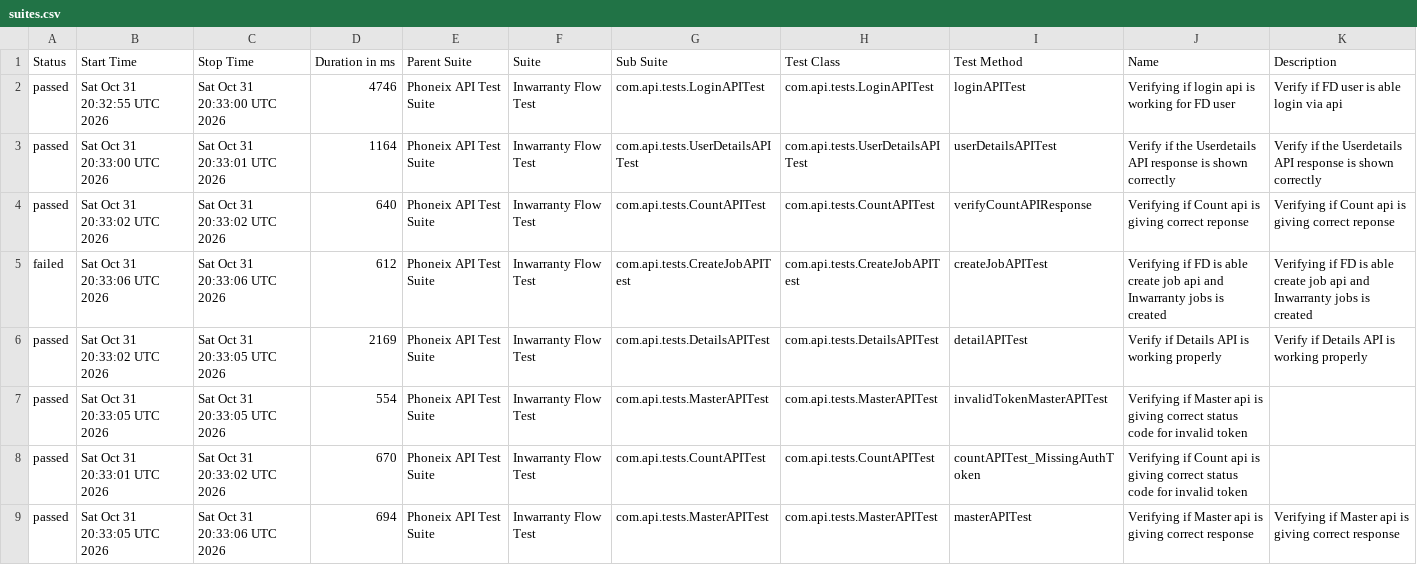
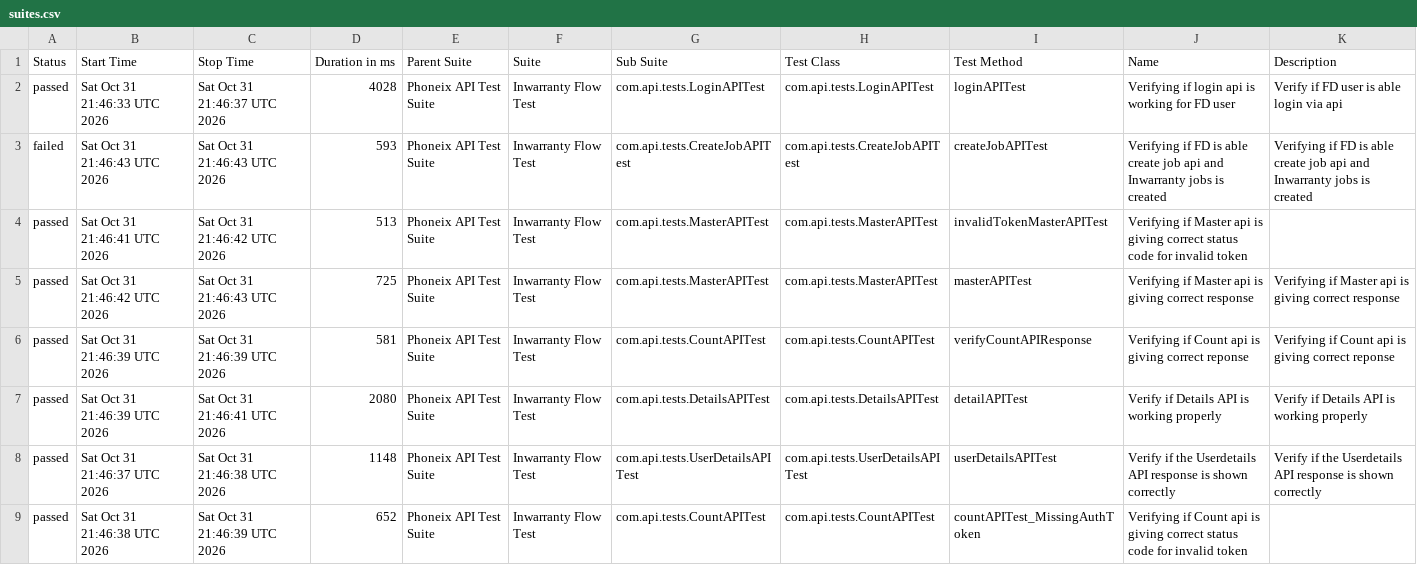
Before and after one commit to syed-sabir75/PhonexTestAutomationFramework, a CSV file: data/suites.csv, drawn as a sheet.

```diff
--- a/data/suites.csv
+++ b/data/suites.csv
@@ -1,9 +1,9 @@
 "Status","Start Time","Stop Time","Duration in ms","Parent Suite","Suite","Sub Suite","Test Class","Test Method","Name","Description"
-"passed","Sat Oct 31 20:32:55 UTC 2026","Sat Oct 31 20:33:00 UTC 2026","4746","Phoneix API Test Suite","Inwarranty Flow Test","com.api.tests.LoginAPITest","com.api.tests.LoginAPITest","loginAPITest","Verifying if login api is working for FD user","Verify if FD user is able login via api"
-"passed","Sat Oct 31 20:33:00 UTC 2026","Sat Oct 31 20:33:01 UTC 2026","1164","Phoneix API Test Suite","Inwarranty Flow Test","com.api.tests.UserDetailsAPITest","com.api.tests.UserDetailsAPITest","userDetailsAPITest","Verify if the Userdetails API response is shown correctly","Verify if the Userdetails API response is shown correctly"
-"passed","Sat Oct 31 20:33:02 UTC 2026","Sat Oct 31 20:33:02 UTC 2026","640","Phoneix API Test Suite","Inwarranty Flow Test","com.api.tests.CountAPITest","com.api.tests.CountAPITest","verifyCountAPIResponse","Verifying if Count api is giving correct reponse","Verifying if Count api is giving correct reponse"
-"failed","Sat Oct 31 20:33:06 UTC 2026","Sat Oct 31 20:33:06 UTC 2026","612","Phoneix API Test Suite","Inwarranty Flow Test","com.api.tests.CreateJobAPITest","com.api.tests.CreateJobAPITest","createJobAPITest","Verifying if FD is able create job api and Inwarranty jobs is created","Verifying if FD is able create job api and Inwarranty jobs is created"
-"passed","Sat Oct 31 20:33:02 UTC 2026","Sat Oct 31 20:33:05 UTC 2026","2169","Phoneix API Test Suite","Inwarranty Flow Test","com.api.tests.DetailsAPITest","com.api.tests.DetailsAPITest","detailAPITest","Verify if Details API is working properly","Verify if Details API is working properly"
-"passed","Sat Oct 31 20:33:05 UTC 2026","Sat Oct 31 20:33:05 UTC 2026","554","Phoneix API Test Suite","Inwarranty Flow Test","com.api.tests.MasterAPITest","com.api.tests.MasterAPITest","invalidTokenMasterAPITest","Verifying if Master api is giving correct status code for invalid token",""
-"passed","Sat Oct 31 20:33:01 UTC 2026","Sat Oct 31 20:33:02 UTC 2026","670","Phoneix API Test Suite","Inwarranty Flow Test","com.api.tests.CountAPITest","com.api.tests.CountAPITest","countAPITest_MissingAuthToken","Verifying if Count api is giving correct status code for invalid token",""
-"passed","Sat Oct 31 20:33:05 UTC 2026","Sat Oct 31 20:33:06 UTC 2026","694","Phoneix API Test Suite","Inwarranty Flow Test","com.api.tests.MasterAPITest","com.api.tests.MasterAPITest","masterAPITest","Verifying if Master api is giving correct response","Verifying if Master api is giving correct response"
+"passed","Sat Oct 31 21:46:33 UTC 2026","Sat Oct 31 21:46:37 UTC 2026","4028","Phoneix API Test Suite","Inwarranty Flow Test","com.api.tests.LoginAPITest","com.api.tests.LoginAPITest","loginAPITest","Verifying if login api is working for FD user","Verify if FD user is able login via api"
+"failed","Sat Oct 31 21:46:43 UTC 2026","Sat Oct 31 21:46:43 UTC 2026","593","Phoneix API Test Suite","Inwarranty Flow Test","com.api.tests.CreateJobAPITest","com.api.tests.CreateJobAPITest","createJobAPITest","Verifying if FD is able create job api and Inwarranty jobs is created","Verifying if FD is able create job api and Inwarranty jobs is created"
+"passed","Sat Oct 31 21:46:41 UTC 2026","Sat Oct 31 21:46:42 UTC 2026","513","Phoneix API Test Suite","Inwarranty Flow Test","com.api.tests.MasterAPITest","com.api.tests.MasterAPITest","invalidTokenMasterAPITest","Verifying if Master api is giving correct status code for invalid token",""
+"passed","Sat Oct 31 21:46:42 UTC 2026","Sat Oct 31 21:46:43 UTC 2026","725","Phoneix API Test Suite","Inwarranty Flow Test","com.api.tests.MasterAPITest","com.api.tests.MasterAPITest","masterAPITest","Verifying if Master api is giving correct response","Verifying if Master api is giving correct response"
+"passed","Sat Oct 31 21:46:39 UTC 2026","Sat Oct 31 21:46:39 UTC 2026","581","Phoneix API Test Suite","Inwarranty Flow Test","com.api.tests.CountAPITest","com.api.tests.CountAPITest","verifyCountAPIResponse","Verifying if Count api is giving correct reponse","Verifying if Count api is giving correct reponse"
+"passed","Sat Oct 31 21:46:39 UTC 2026","Sat Oct 31 21:46:41 UTC 2026","2080","Phoneix API Test Suite","Inwarranty Flow Test","com.api.tests.DetailsAPITest","com.api.tests.DetailsAPITest","detailAPITest","Verify if Details API is working properly","Verify if Details API is working properly"
+"passed","Sat Oct 31 21:46:37 UTC 2026","Sat Oct 31 21:46:38 UTC 2026","1148","Phoneix API Test Suite","Inwarranty Flow Test","com.api.tests.UserDetailsAPITest","com.api.tests.UserDetailsAPITest","userDetailsAPITest","Verify if the Userdetails API response is shown correctly","Verify if the Userdetails API response is shown correctly"
+"passed","Sat Oct 31 21:46:38 UTC 2026","Sat Oct 31 21:46:39 UTC 2026","652","Phoneix API Test Suite","Inwarranty Flow Test","com.api.tests.CountAPITest","com.api.tests.CountAPITest","countAPITest_MissingAuthToken","Verifying if Count api is giving correct status code for invalid token",""
```
Also changed, not shown: data/behaviors.csv, 50 other files.
